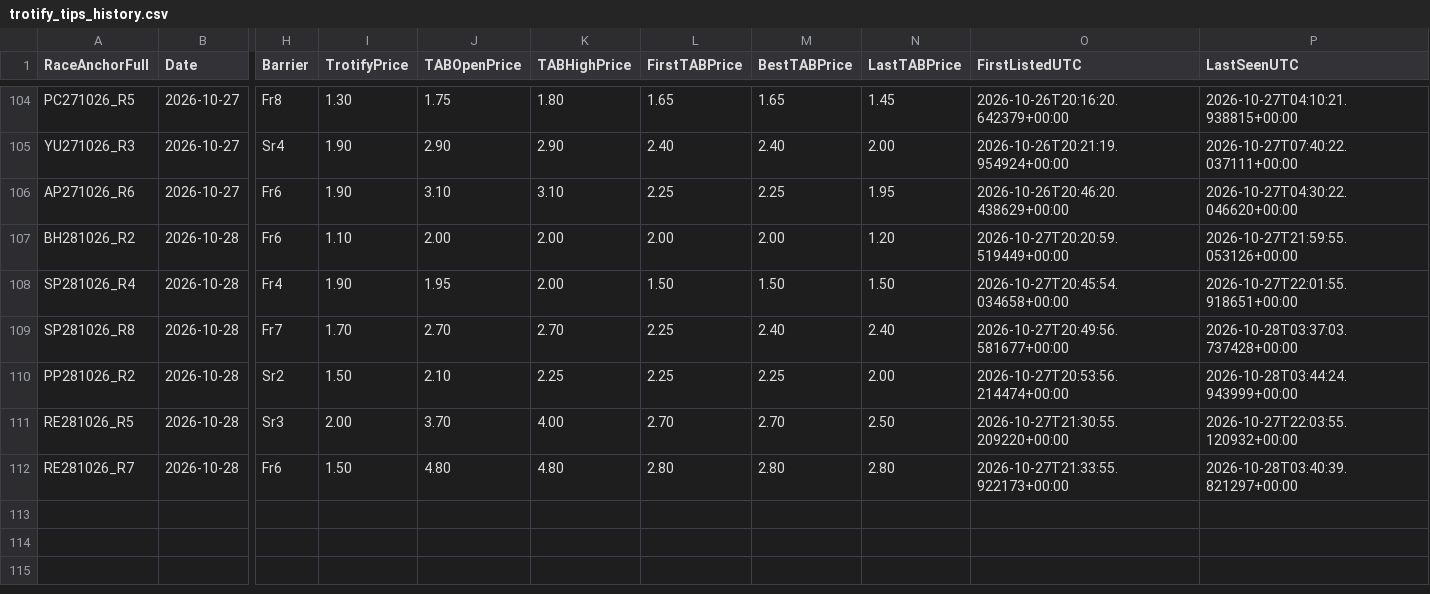
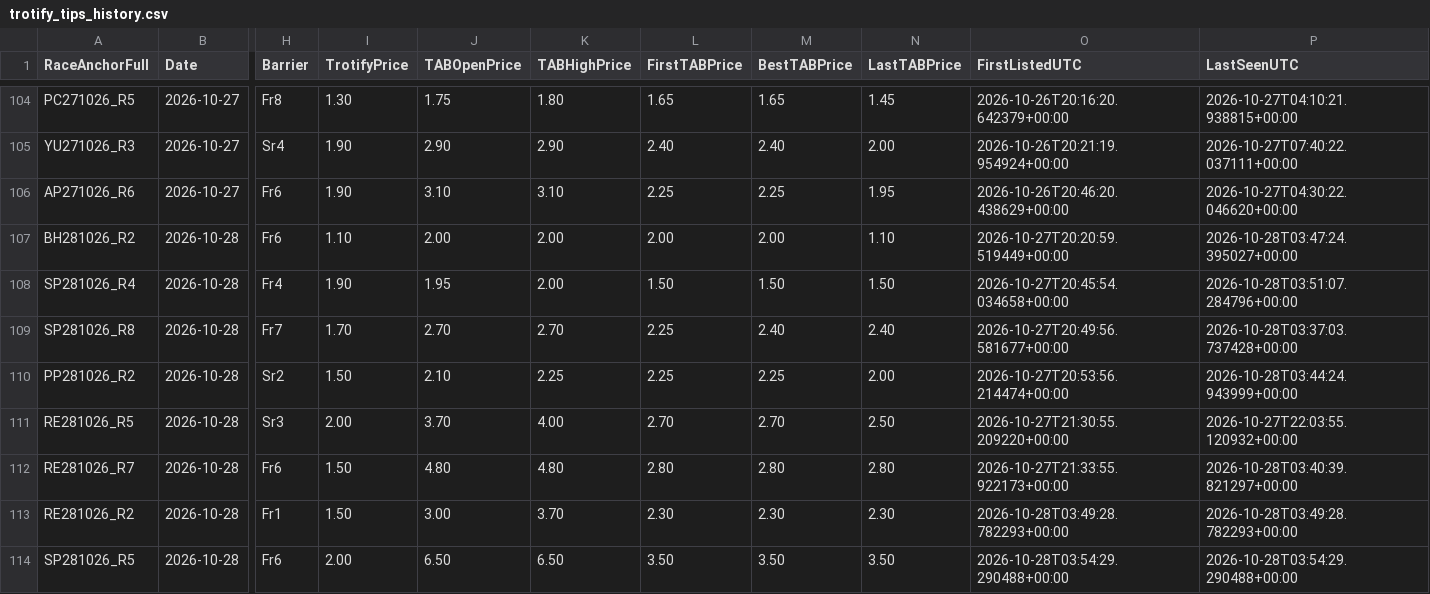
Before and after one commit to harnessapp/Trotify, a CSV file: trotify_tips_history.csv, drawn as a sheet; only a part is shown, gaps mark what is left out; rows hold the shown columns only; the diff names each change by its address in the sheet, - before the commit and + after, or states it on an @@ line.

```diff
--- a/trotify_tips_history.csv
+++ b/trotify_tips_history.csv
-N107 (LastTABPrice): 1.20
+N107 (LastTABPrice): 1.10
-P107 (LastSeenUTC): 2026-10-27T21:59:55.053126+00:00
+P107 (LastSeenUTC): 2026-10-28T03:47:24.395027+00:00
-P108 (LastSeenUTC): 2026-10-27T22:01:55.918651+00:00
+P108 (LastSeenUTC): 2026-10-28T03:51:07.284796+00:00
+row 113: RE281026_R2 | 2026-10-28 | Fr1 | 1.50 | 3.00 | 3.70 | 2.30 | 2.30 | 2.30 | 2026-10-28T03:49:28.782293+00:00 | 2026-10-28T03:49:28.782293+00:00
+row 114: SP281026_R5 | 2026-10-28 | Fr6 | 2.00 | 6.50 | 6.50 | 3.50 | 3.50 | 3.50 | 2026-10-28T03:54:29.290488+00:00 | 2026-10-28T03:54:29.290488+00:00
```
Also changed, not shown: live_results_today.csv, trotify_tips.csv.
